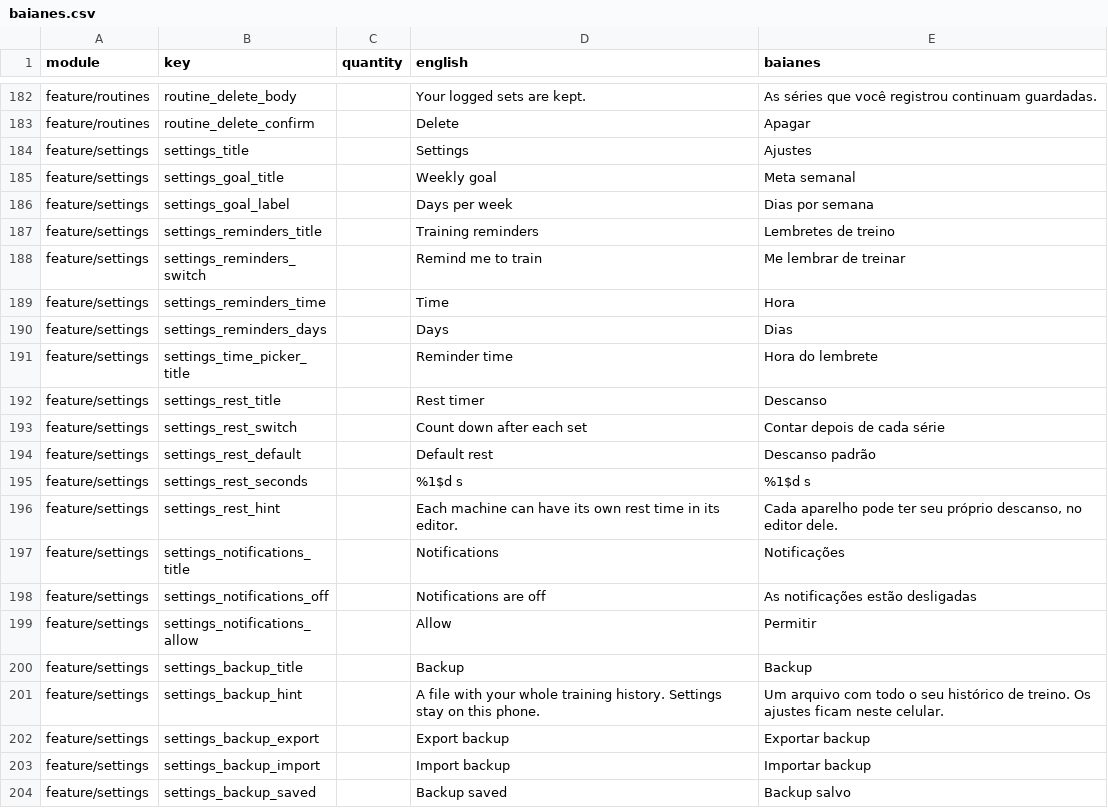
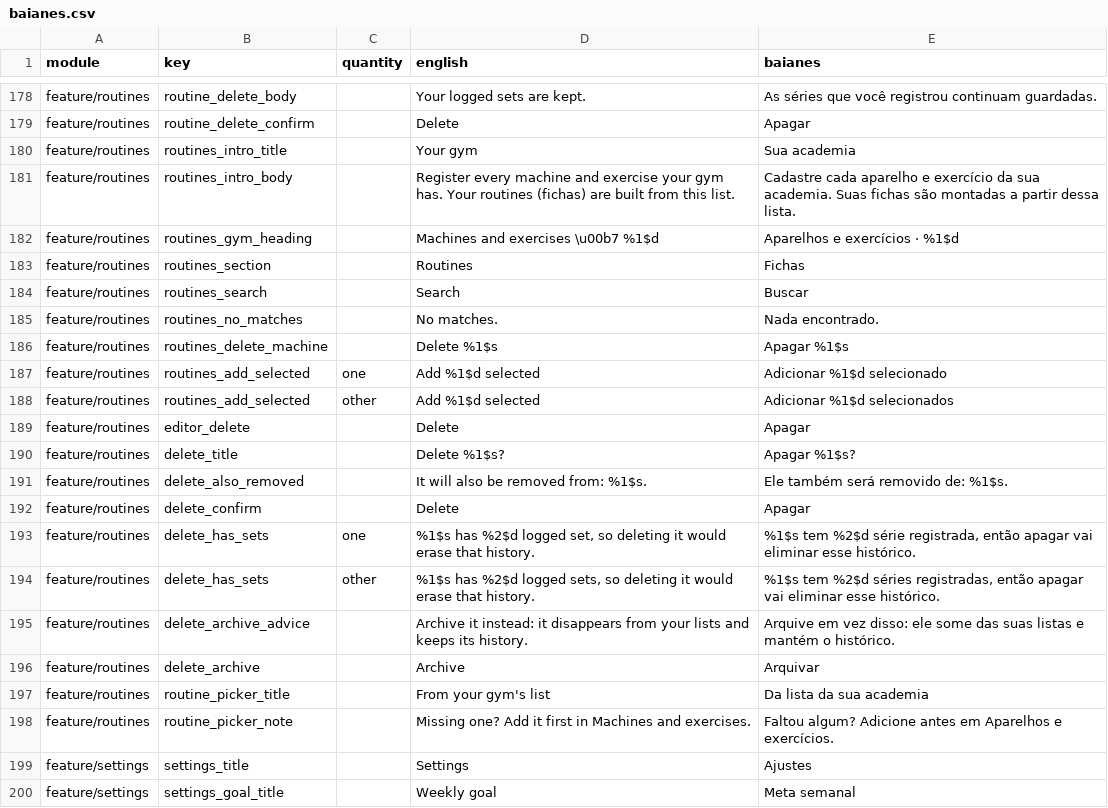
Before and after one commit to ramonvidal/BoraTreino, a CSV file: translations/baianes.csv, drawn as a sheet; only a part is shown, gaps mark what is left out; the shorter side is filled out with more unchanged rows; the diff covers the shown part only.

```diff
--- a/translations/baianes.csv
+++ b/translations/baianes.csv
@@ -183,2 +179,21 @@ feature/routines,routine_delete_body,,Your logged sets are kept.,As séries que
 feature/routines,routine_delete_confirm,,Delete,Apagar
+feature/routines,routines_intro_title,,Your gym,Sua academia
+feature/routines,routines_intro_body,,Register every machine and exercise your gym has. Your routines (fichas) are built from this list.,Cadastre cada aparelho e exercício da sua academia. Suas fichas são montadas a partir dessa lista.
+feature/routines,routines_gym_heading,,Machines and exercises \u00b7 %1$d,Aparelhos e exercícios · %1$d
+feature/routines,routines_section,,Routines,Fichas
+feature/routines,routines_search,,Search,Buscar
+feature/routines,routines_no_matches,,No matches.,Nada encontrado.
+feature/routines,routines_delete_machine,,Delete %1$s,Apagar %1$s
+feature/routines,routines_add_selected,one,Add %1$d selected,Adicionar %1$d selecionado
+feature/routines,routines_add_selected,other,Add %1$d selected,Adicionar %1$d selecionados
+feature/routines,editor_delete,,Delete,Apagar
+feature/routines,delete_title,,Delete %1$s?,Apagar %1$s?
+feature/routines,delete_also_removed,,It will also be removed from: %1$s.,Ele também será removido de: %1$s.
+feature/routines,delete_confirm,,Delete,Apagar
+feature/routines,delete_has_sets,one,"%1$s has %2$d logged set, so deleting it would erase that history.","%1$s tem %2$d série registrada, então apagar vai eliminar esse histórico."
+feature/routines,delete_has_sets,other,"%1$s has %2$d logged sets, so deleting it would erase that history.","%1$s tem %2$d séries registradas, então apagar vai eliminar esse histórico."
+feature/routines,delete_archive_advice,,Archive it instead: it disappears from your lists and keeps its history.,Arquive em vez disso: ele some das suas listas e mantém o histórico.
+feature/routines,delete_archive,,Archive,Arquivar
+feature/routines,routine_picker_title,,From your gym's list,Da lista da sua academia
+feature/routines,routine_picker_note,,Missing one? Add it first in Machines and exercises.,Faltou algum? Adicione antes em Aparelhos e exercícios.
 feature/settings,settings_title,,Settings,Ajustes
```
Also changed, not shown: 10 added rows and 4 removed rows elsewhere in this file, 2 other files.
